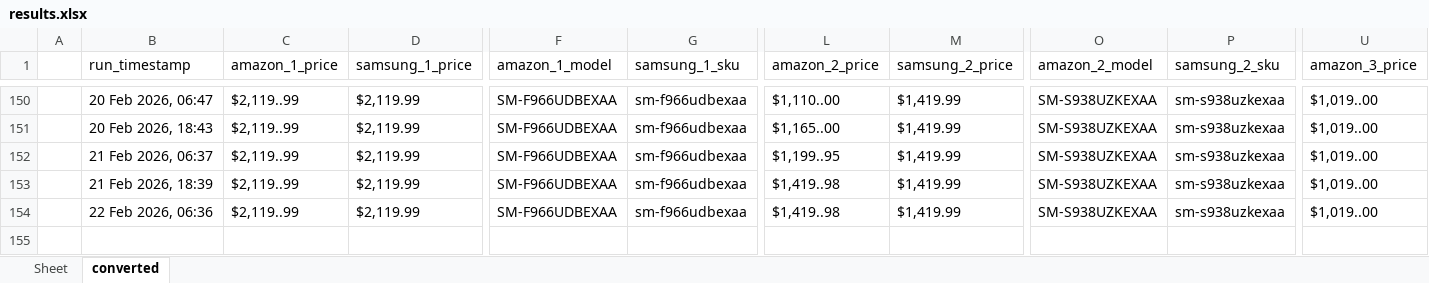
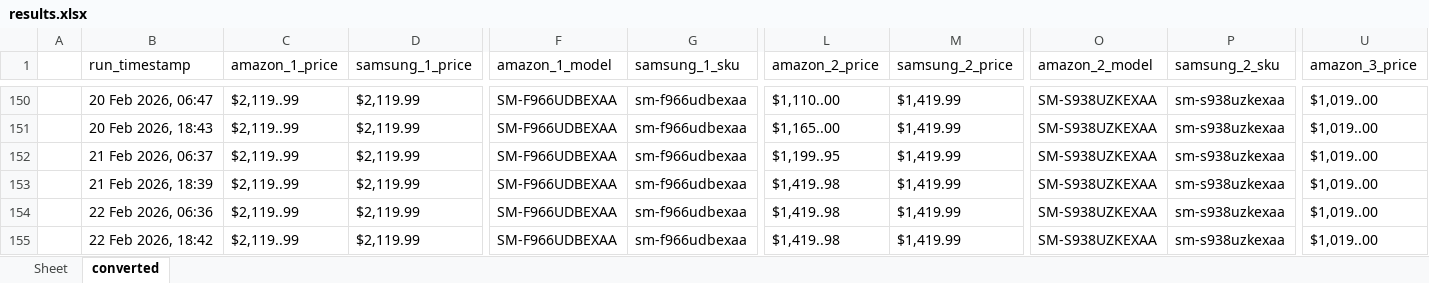
Before and after one commit to h-rathi/newGit, an Excel workbook: outputs/results.xlsx, sheet converted, drawn as a sheet; only a part is shown, gaps mark what is left out; values as stored, in another font and other column widths than the file's, no borders; rows hold the shown columns only; the diff names each change by its address in the sheet, - before the commit and + after, or states it on an @@ line.

```diff
--- a/outputs/results.xlsx (sheet converted)
+++ b/outputs/results.xlsx (sheet converted)
+row 155:  | 22 Feb 2026, 18:42 | $2,119..99 | $2,119.99 | SM-F966UDBEXAA | sm-f966udbexaa | $1,419..98 | $1,419.99 | SM-S938UZKEXAA | sm-s938uzkexaa | $1,019..00
```
Also changed, not shown: sheet Sheet, 29 other files.
